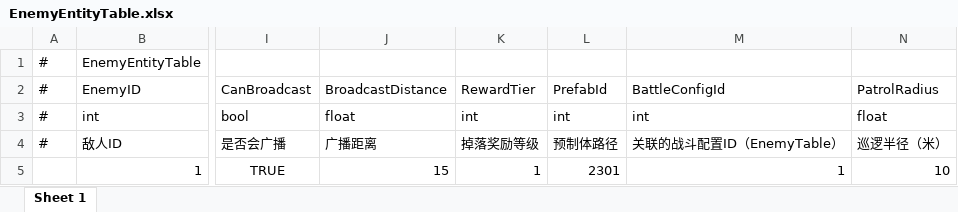
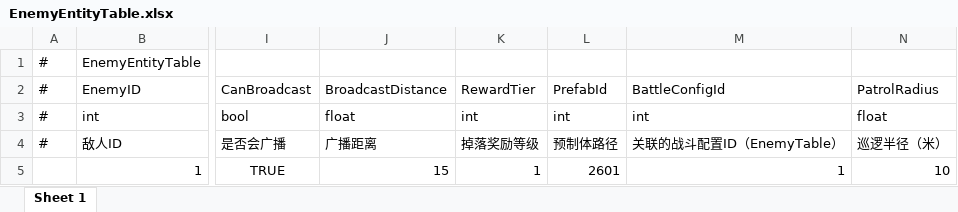
Before and after one commit to TXYzznc/GP, an Excel workbook: AAAGameData/DataTables/EnemyEntityTable.xlsx, sheet Sheet 1, drawn as a sheet; only a part is shown, gaps mark what is left out; values as stored, in another font and other column widths than the file's, no borders; the diff names each change by its address in the sheet, - before the commit and + after, or states it on an @@ line.

Commit message:
data: 更新敌人、宝箱和资源配置表
- EnemyEntityTable：添加敌人 ID=1 (后羿敌人测试)，PrefabId=2601
- TreasureBoxTable：添加 PrefabId 字段支持动态加载
- ResourceConfigTable：添加资源 ID 2601 敌人预制体配置
- 支持场景生成系统的数据驱动

```diff
--- a/AAAGameData/DataTables/EnemyEntityTable.xlsx (sheet Sheet 1)
+++ b/AAAGameData/DataTables/EnemyEntityTable.xlsx (sheet Sheet 1)
-L5: 2301
+L5: 2601
```
Also changed, not shown: AAAGameData/DataTables/ResourceConfigTable.xlsx, AAAGameData/DataTables/TreasureBoxTable.xlsx, 3 other files.
